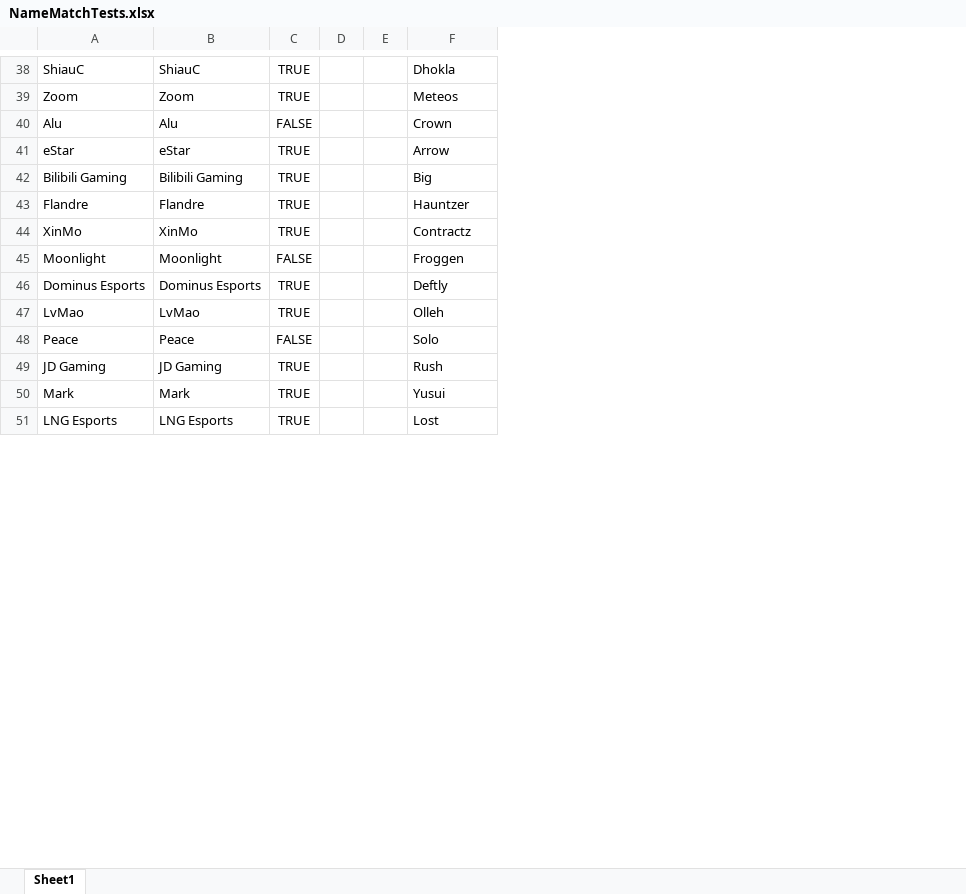
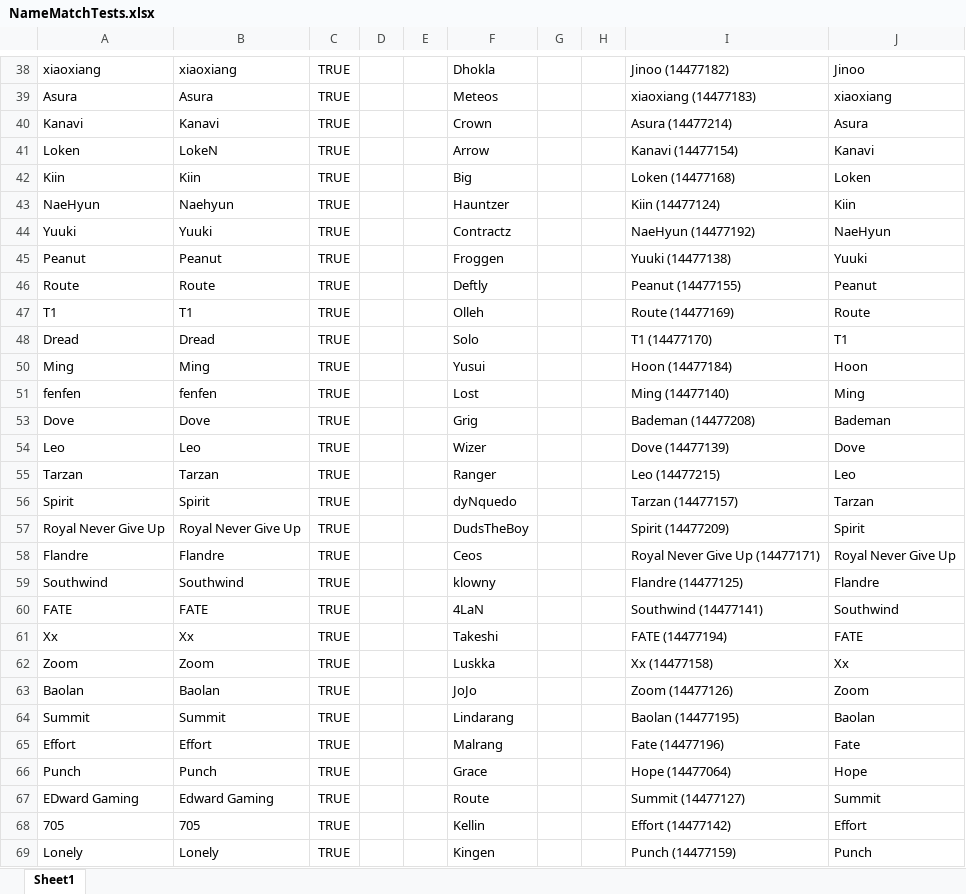
Before and after one commit to nickyd88/esports-dfs, an Excel workbook: data/NameMatchTests.xlsx, sheet Sheet1, drawn as a sheet; only a part is shown, gaps mark what is left out; values as stored, in another font and other column widths than the file's, no borders; conditional formats not drawn; removed rows and columns are numbered as before the commit, all else as after; the diff covers the shown part only; the diff names each change by its address in the sheet, - before the commit and + after, or states it on an @@ line.

```diff
--- a/data/NameMatchTests.xlsx (sheet Sheet1)
+++ b/data/NameMatchTests.xlsx (sheet Sheet1)
-column A, rows 38-47: ShiauC | Zoom | Alu | eStar | Bilibili Gaming | Flandre | XinMo | Moonlight | Dominus Esports | LvMao; rows 49-51: JD Gaming | Mark | LNG Esports
-column B, rows 38-47: ShiauC | Zoom | Alu | eStar | Bilibili Gaming | Flandre | XinMo | Moonlight | Dominus Esports | LvMao; rows 49-51: JD Gaming | Mark | LNG Esports
+column A, rows 38-51: xiaoxiang | Asura | Kanavi | Loken | Kiin | NaeHyun | Yuuki | Peanut | Route | T1 | Dread | Ming | fenfen
+column B, rows 38-51: xiaoxiang | Asura | Kanavi | LokeN | Kiin | Naehyun | Yuuki | Peanut | Route | T1 | Dread | Ming | fenfen
+column G, empty
+column H, empty
+column I, rows 38-51: Jinoo (14477182) | xiaoxiang (14477183) | Asura (14477214) | Kanavi (14477154) | Loken (14477168) | Kiin (14477124) | NaeHyun (14477192) | Yuuki (14477138) | Peanut (14477155) | Route (14477169) | T1 (14477170) | Hoon (14477184) | Ming (14477140)
+column J, rows 38-51: Jinoo | xiaoxiang | Asura | Kanavi | Loken | Kiin | NaeHyun | Yuuki | Peanut | Route | T1 | Hoon | Ming
-C40: FALSE
+C40: TRUE
-C45: FALSE
+C45: TRUE
-row 48: Peace | Peace | FALSE |  |  | Solo
-F48: Rush
+F48: Solo
+row 53: Dove | Dove | TRUE |  |  | Grig |  |  | Bademan (14477208) | Bademan
+row 54: Leo | Leo | TRUE |  |  | Wizer |  |  | Dove (14477139) | Dove
+row 55: Tarzan | Tarzan | TRUE |  |  | Ranger |  |  | Leo (14477215) | Leo
+row 56: Spirit | Spirit | TRUE |  |  | dyNquedo |  |  | Tarzan (14477157) | Tarzan
+row 57: Royal Never Give Up | Royal Never Give Up | TRUE |  |  | DudsTheBoy |  |  | Spirit (14477209) | Spirit
+row 58: Flandre | Flandre | TRUE |  |  | Ceos |  |  | Royal Never Give Up (14477171) | Royal Never Give Up
+row 59: Southwind | Southwind | TRUE |  |  | klowny |  |  | Flandre (14477125) | Flandre
+row 60: FATE | FATE | TRUE |  |  | 4LaN |  |  | Southwind (14477141) | Southwind
+row 61: Xx | Xx | TRUE |  |  | Takeshi |  |  | FATE (14477194) | FATE
+row 62: Zoom | Zoom | TRUE |  |  | Luskka |  |  | Xx (14477158) | Xx
+row 63: Baolan | Baolan | TRUE |  |  | JoJo |  |  | Zoom (14477126) | Zoom
+row 64: Summit | Summit | TRUE |  |  | Lindarang |  |  | Baolan (14477195) | Baolan
+row 65: Effort | Effort | TRUE |  |  | Malrang |  |  | Fate (14477196) | Fate
+row 66: Punch | Punch | TRUE |  |  | Grace |  |  | Hope (14477064) | Hope
+row 67: EDward Gaming | Edward Gaming | TRUE |  |  | Route |  |  | Summit (14477127) | Summit
+row 68: 705 | 705 | TRUE |  |  | Kellin |  |  | Effort (14477142) | Effort
+row 69: Lonely | Lonely | TRUE |  |  | Kingen |  |  | Punch (14477159) | Punch
```
Also changed, not shown: 8 added rows, 38 removed rows and 20 edited cells elsewhere in this sheet, formulas that keep their value, hidden cells, test_proj.xlsx, 17 other files.
